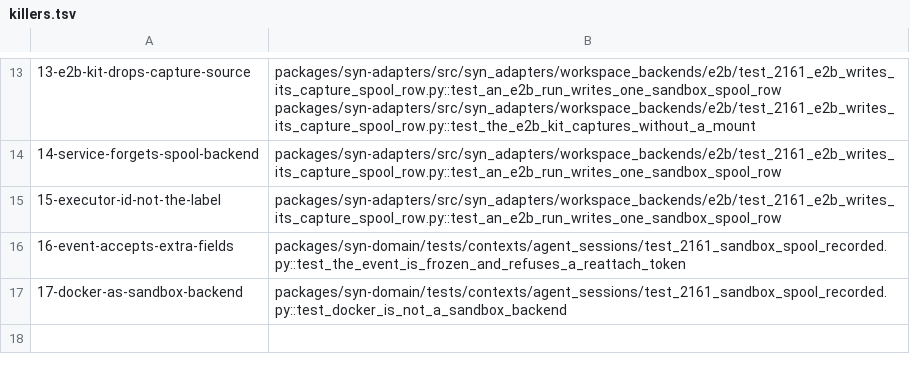
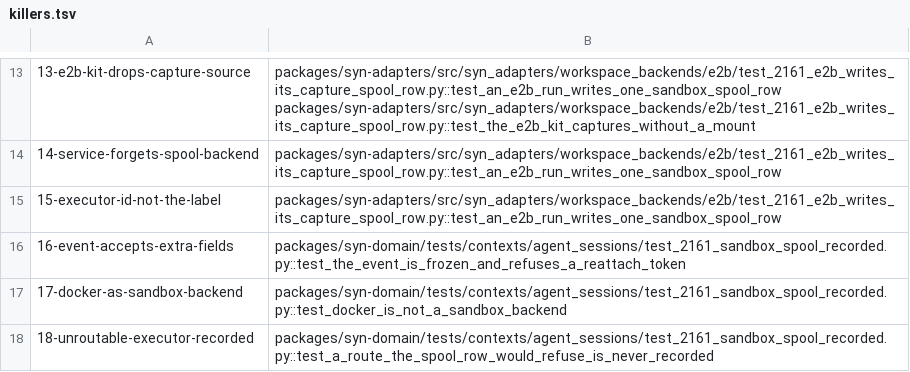
Before and after one commit to syntropic137/syntropic137, a TSV file: .mutations/killers.tsv, drawn as a sheet; only a part is shown, gaps mark what is left out; the diff names each change by its address in the sheet, - before the commit and + after, or states it on an @@ line.

Commit message:
test(mutations): regenerate, add 18 for the route validation (#2161; remove before merge)

```diff
--- a/.mutations/killers.tsv
+++ b/.mutations/killers.tsv
+row 18: 18-unroutable-executor-recorded | packages/syn-domain/tests/contexts/agent_sessions/test_2161_sandbox_spool_recorded.py::test_a_route_the_spool_row_would_refuse_is_never_recorded
```
Also changed, not shown: 7 other files.
